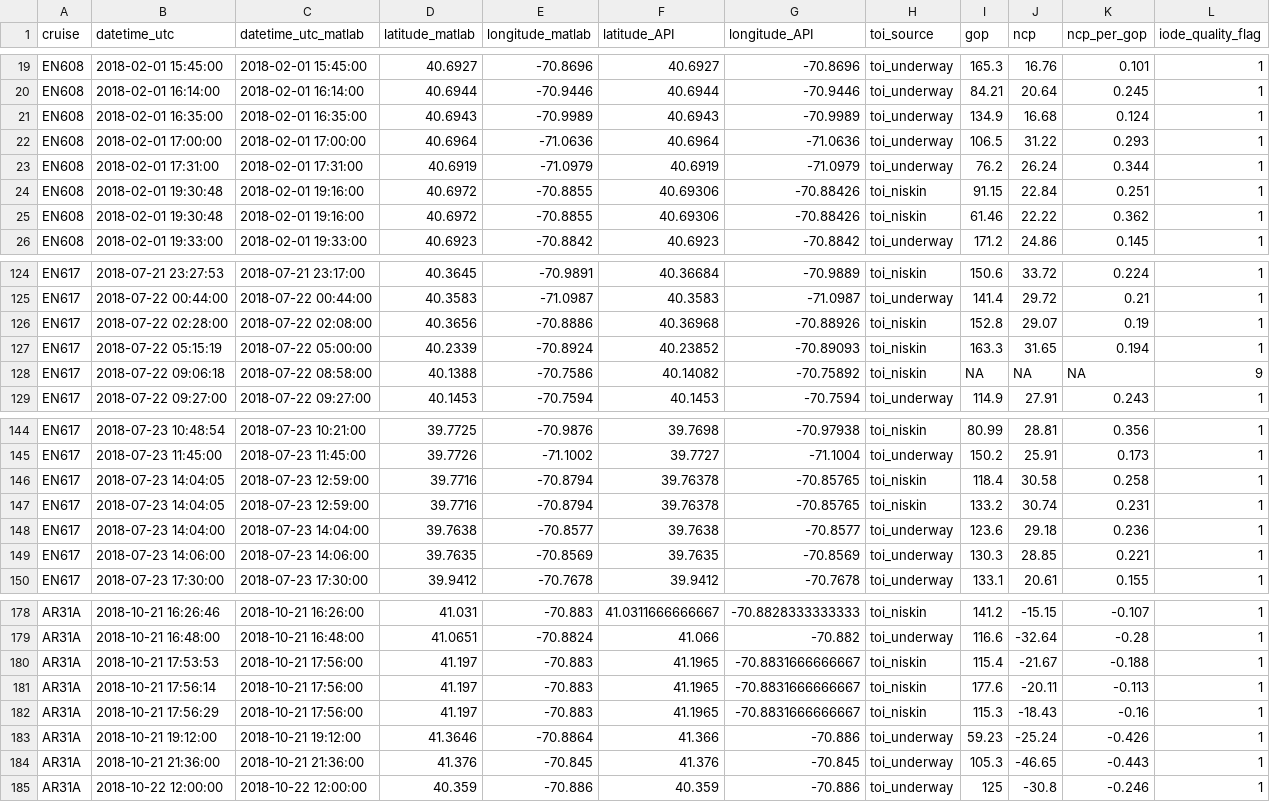
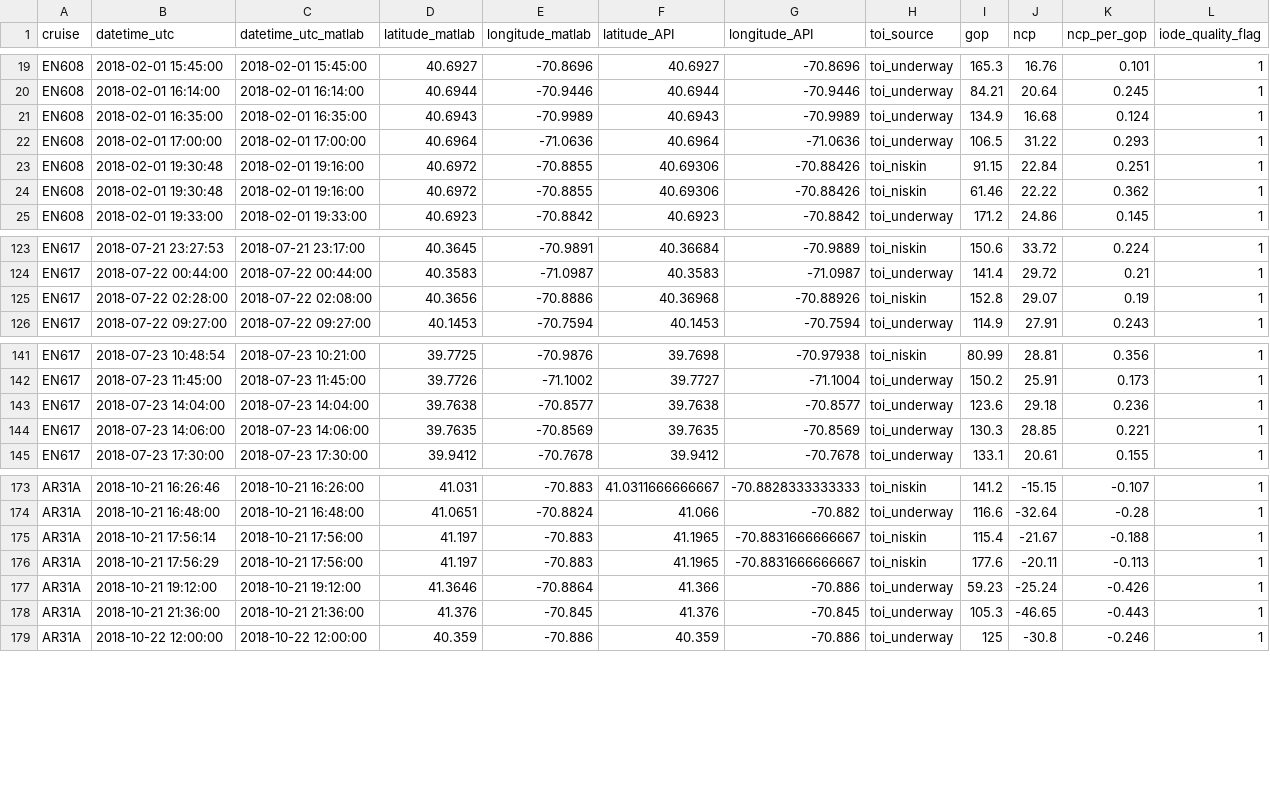
Before and after one commit to WHOIGit/nes-lter-eims-toi-ncp-gop, a CSV file: ncp-gop-transect-2018-pkg13/gop-transect-2018.csv, drawn as a sheet; only a part is shown, gaps mark what is left out.

```diff
--- a/ncp-gop-transect-2018-pkg13/gop-transect-2018.csv
+++ b/ncp-gop-transect-2018-pkg13/gop-transect-2018.csv
@@ -22,3 +22,2 @@
 "EN608",2018-02-01 17:00:00,2018-02-01 17:00:00,40.6964,-71.0636,40.6964,-71.0636,"toi_underway",106.5,31.22,0.293,1
-"EN608",2018-02-01 17:31:00,2018-02-01 17:31:00,40.6919,-71.0979,40.6919,-71.0979,"toi_underway",76.2,26.24,0.344,1
 "EN608",2018-02-01 19:30:48,2018-02-01 19:16:00,40.6972,-70.8855,40.69306,-70.88426,"toi_niskin",91.15,22.84,0.251,1
@@ -126,4 +125,2 @@
 "EN617",2018-07-22 02:28:00,2018-07-22 02:08:00,40.3656,-70.8886,40.36968,-70.88926,"toi_niskin",152.8,29.07,0.19,1
-"EN617",2018-07-22 05:15:19,2018-07-22 05:00:00,40.2339,-70.8924,40.23852,-70.89093,"toi_niskin",163.3,31.65,0.194,1
-"EN617",2018-07-22 09:06:18,2018-07-22 08:58:00,40.1388,-70.7586,40.14082,-70.75892,"toi_niskin",NA,NA,NA,9
 "EN617",2018-07-22 09:27:00,2018-07-22 09:27:00,40.1453,-70.7594,40.1453,-70.7594,"toi_underway",114.9,27.91,0.243,1
@@ -145,4 +142,2 @@
 "EN617",2018-07-23 11:45:00,2018-07-23 11:45:00,39.7726,-71.1002,39.7727,-71.1004,"toi_underway",150.2,25.91,0.173,1
-"EN617",2018-07-23 14:04:05,2018-07-23 12:59:00,39.7716,-70.8794,39.76378,-70.85765,"toi_niskin",118.4,30.58,0.258,1
-"EN617",2018-07-23 14:04:05,2018-07-23 12:59:00,39.7716,-70.8794,39.76378,-70.85765,"toi_niskin",133.2,30.74,0.231,1
 "EN617",2018-07-23 14:04:00,2018-07-23 14:04:00,39.7638,-70.8577,39.7638,-70.8577,"toi_underway",123.6,29.18,0.236,1
@@ -179,5 +174,4 @@
 "AR31A",2018-10-21 16:48:00,2018-10-21 16:48:00,41.0651,-70.8824,41.066,-70.882,"toi_underway",116.6,-32.64,-0.28,1
-"AR31A",2018-10-21 17:53:53,2018-10-21 17:56:00,41.197,-70.883,41.1965,-70.8831666666667,"toi_niskin",115.4,-21.67,-0.188,1
-"AR31A",2018-10-21 17:56:14,2018-10-21 17:56:00,41.197,-70.883,41.1965,-70.8831666666667,"toi_niskin",177.6,-20.11,-0.113,1
-"AR31A",2018-10-21 17:56:29,2018-10-21 17:56:00,41.197,-70.883,41.1965,-70.8831666666667,"toi_niskin",115.3,-18.43,-0.16,1
+"AR31A",2018-10-21 17:56:14,2018-10-21 17:56:00,41.197,-70.883,41.1965,-70.8831666666667,"toi_niskin",115.4,-21.67,-0.188,1
+"AR31A",2018-10-21 17:56:29,2018-10-21 17:56:00,41.197,-70.883,41.1965,-70.8831666666667,"toi_niskin",177.6,-20.11,-0.113,1
 "AR31A",2018-10-21 19:12:00,2018-10-21 19:12:00,41.3646,-70.8864,41.366,-70.886,"toi_underway",59.23,-25.24,-0.426,1
```
Also changed, not shown: eims-toi-transect/toi-transect.csv, ncp-gop-transect-2019-pkg14/gop-transect-2019.csv, 8 other files.
